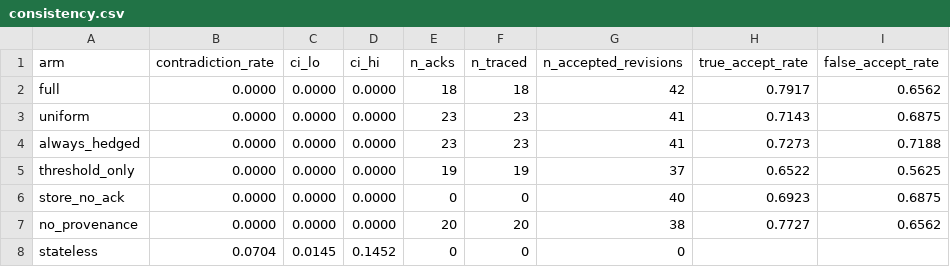
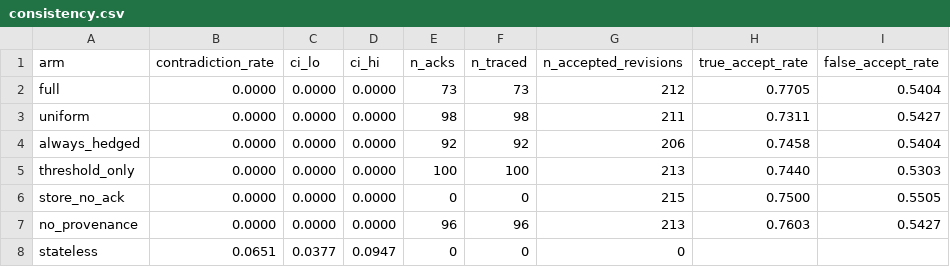
Before and after one commit to cochinescu/truth-llm-prototype, a CSV file: results/consistency.csv, drawn as a sheet.

Commit message:
fix(paper): review round-2 fixes + improvements
MAJOR fixes: per-extractor AUC CIs now quoted (logit 0.410 [0.366,0.454]
entirely below chance; consistency 0.661 [0.604,0.727] entirely above) —
the sign claims are now CI-backed; Stage-A results restored to the full
120-case run and reproduce.py gained --outdir so the test suite writes
to a temp dir and can never clobber released results again.

MINOR fixes: combined-pass qualified (CI lower bound grazes the 0.60
bar); amendment ordering record added to the paper and PROTOCOL.md
(margin frozen before any per-arm AUC; coarse bin-reading disclosed);
acceptance-rule OR-edge disclosed as scope (user corrections to weak
beliefs accepted even against contradicting retrieval); WR-as-expressed-
condition clarified; 'revision machinery holds' narrowed to soundness +
acceptance rule; rounding unified (0.875/0.420); 'sharply' bounded.

Improvements: 'anchor-degeneracy-resistant' wording; abstract AUC
uncertainty qualifiers; threshold-vs-full CI overlap stated; Section-8
robustness-to-uncertainty sentence; novelty claim scoped; greedy-pass
logit provenance stated.

Re-review clean; verification battery all-PASS. Abstract 249 words;
12 pages; 0 errors/undefined/Overfull; 54 tests green.

```diff
--- a/results/consistency.csv
+++ b/results/consistency.csv
@@ -1,8 +1,8 @@
 arm,contradiction_rate,ci_lo,ci_hi,n_acks,n_traced,n_accepted_revisions,true_accept_rate,false_accept_rate
-full,0.0000,0.0000,0.0000,18,18,42,0.7917,0.6562
-uniform,0.0000,0.0000,0.0000,23,23,41,0.7143,0.6875
-always_hedged,0.0000,0.0000,0.0000,23,23,41,0.7273,0.7188
-threshold_only,0.0000,0.0000,0.0000,19,19,37,0.6522,0.5625
-store_no_ack,0.0000,0.0000,0.0000,0,0,40,0.6923,0.6875
-no_provenance,0.0000,0.0000,0.0000,20,20,38,0.7727,0.6562
-stateless,0.0704,0.0145,0.1452,0,0,0,,
+full,0.0000,0.0000,0.0000,73,73,212,0.7705,0.5404
+uniform,0.0000,0.0000,0.0000,98,98,211,0.7311,0.5427
+always_hedged,0.0000,0.0000,0.0000,92,92,206,0.7458,0.5404
+threshold_only,0.0000,0.0000,0.0000,100,100,213,0.7440,0.5303
+store_no_ack,0.0000,0.0000,0.0000,0,0,215,0.7500,0.5505
+no_provenance,0.0000,0.0000,0.0000,96,96,213,0.7603,0.5427
+stateless,0.0651,0.0377,0.0947,0,0,0,,
```
Also changed, not shown: results/assertions.csv, results/capability.csv, 13 other files.
